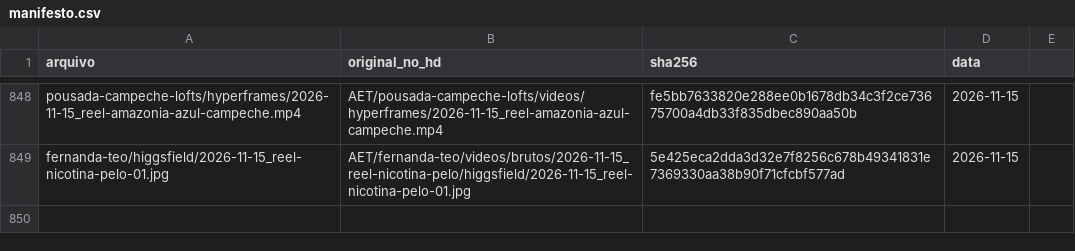
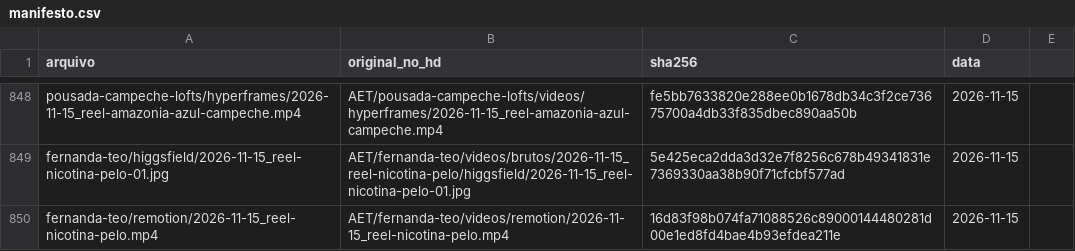
Before and after one commit to techaet/carrosseis-publico, a CSV file: manifesto.csv, drawn as a sheet; only a part is shown, gaps mark what is left out; the diff names each change by its address in the sheet, - before the commit and + after, or states it on an @@ line.

Commit message:
carrossel fernanda-teo/remotion

```diff
--- a/manifesto.csv
+++ b/manifesto.csv
+row 850: fernanda-teo/remotion/2026-11-15_reel-nicotina-pelo.mp4 | AET/fernanda-teo/videos/remotion/2026-11-15_reel-nicotina-pelo.mp4 | 16d83f98b074fa71088526c89000144480281d00e1ed8fd4bae4b93efdea211e | 2026-11-15
```
Also changed, not shown: 1 other file.
